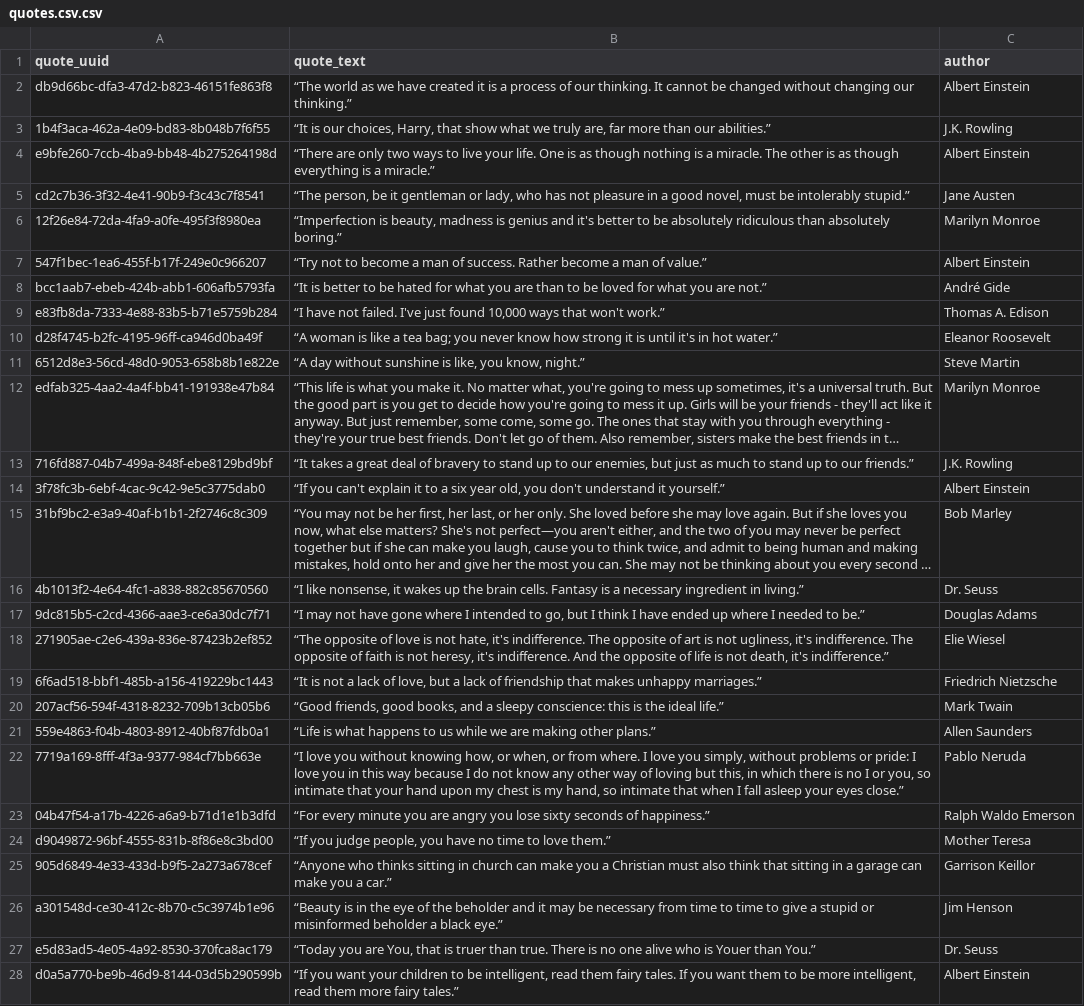
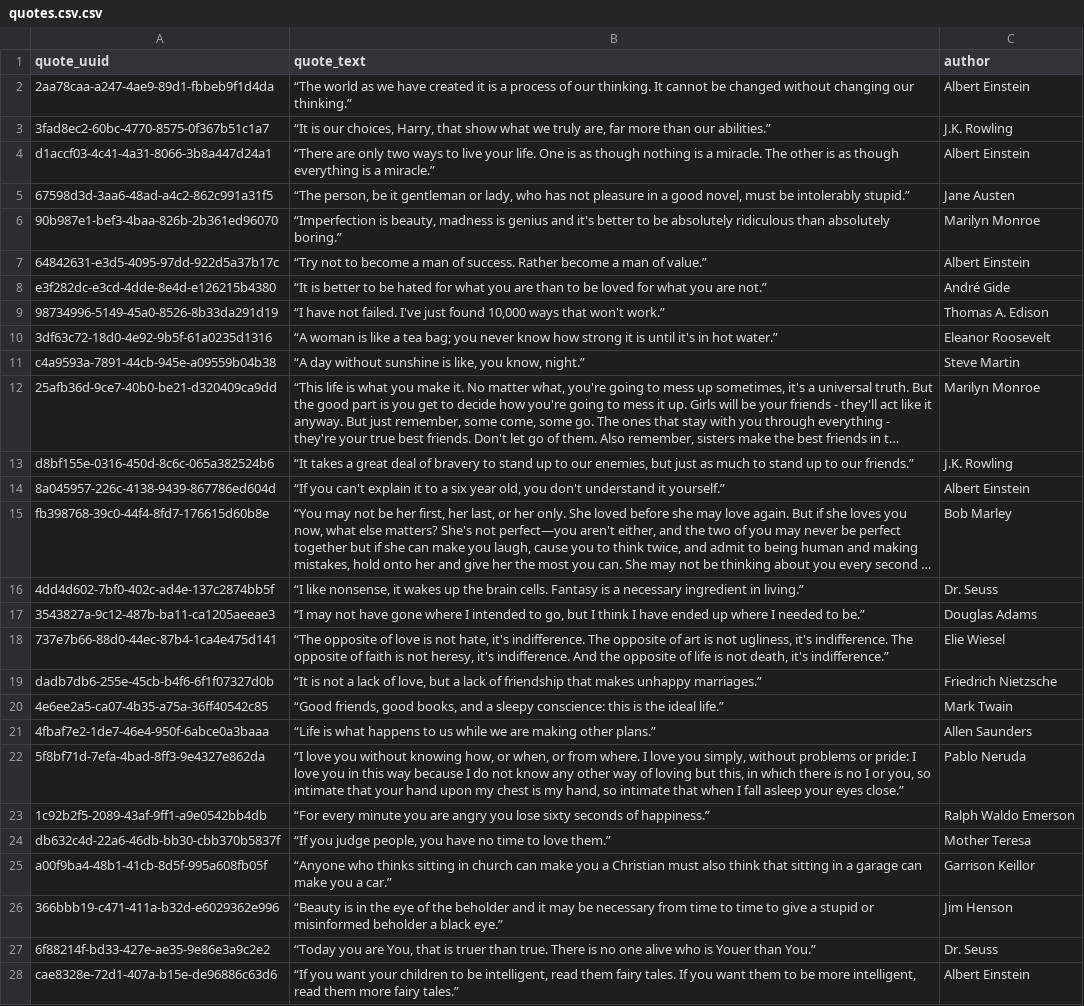
Before and after one commit to mpshmakov/scraping_quotes, a CSV file: data/quotes.csv.csv, drawn as a sheet; only a part is shown; long unchanged cells end in …; the diff covers the shown part only; the diff names each change by its address in the sheet, - before the commit and + after, or states it on an @@ line.

```diff
--- a/data/quotes.csv.csv
+++ b/data/quotes.csv.csv
-A2 (quote_uuid): db9d66bc-dfa3-47d2-b823-46151fe863f8
+A2 (quote_uuid): 2aa78caa-a247-4ae9-89d1-fbbeb9f1d4da
-A3 (quote_uuid): 1b4f3aca-462a-4e09-bd83-8b048b7f6f55
+A3 (quote_uuid): 3fad8ec2-60bc-4770-8575-0f367b51c1a7
-A4 (quote_uuid): e9bfe260-7ccb-4ba9-bb48-4b275264198d
+A4 (quote_uuid): d1accf03-4c41-4a31-8066-3b8a447d24a1
-A5 (quote_uuid): cd2c7b36-3f32-4e41-90b9-f3c43c7f8541
+A5 (quote_uuid): 67598d3d-3aa6-48ad-a4c2-862c991a31f5
-A6 (quote_uuid): 12f26e84-72da-4fa9-a0fe-495f3f8980ea
+A6 (quote_uuid): 90b987e1-bef3-4baa-826b-2b361ed96070
-A7 (quote_uuid): 547f1bec-1ea6-455f-b17f-249e0c966207
+A7 (quote_uuid): 64842631-e3d5-4095-97dd-922d5a37b17c
-A8 (quote_uuid): bcc1aab7-ebeb-424b-abb1-606afb5793fa
+A8 (quote_uuid): e3f282dc-e3cd-4dde-8e4d-e126215b4380
-A9 (quote_uuid): e83fb8da-7333-4e88-83b5-b71e5759b284
+A9 (quote_uuid): 98734996-5149-45a0-8526-8b33da291d19
-A10 (quote_uuid): d28f4745-b2fc-4195-96ff-ca946d0ba49f
+A10 (quote_uuid): 3df63c72-18d0-4e92-9b5f-61a0235d1316
-A11 (quote_uuid): 6512d8e3-56cd-48d0-9053-658b8b1e822e
+A11 (quote_uuid): c4a9593a-7891-44cb-945e-a09559b04b38
-A12 (quote_uuid): edfab325-4aa2-4a4f-bb41-191938e47b84
+A12 (quote_uuid): 25afb36d-9ce7-40b0-be21-d320409ca9dd
-A13 (quote_uuid): 716fd887-04b7-499a-848f-ebe8129bd9bf
+A13 (quote_uuid): d8bf155e-0316-450d-8c6c-065a382524b6
-A14 (quote_uuid): 3f78fc3b-6ebf-4cac-9c42-9e5c3775dab0
+A14 (quote_uuid): 8a045957-226c-4138-9439-867786ed604d
-A15 (quote_uuid): 31bf9bc2-e3a9-40af-b1b1-2f2746c8c309
+A15 (quote_uuid): fb398768-39c0-44f4-8fd7-176615d60b8e
-A16 (quote_uuid): 4b1013f2-4e64-4fc1-a838-882c85670560
+A16 (quote_uuid): 4dd4d602-7bf0-402c-ad4e-137c2874bb5f
-A17 (quote_uuid): 9dc815b5-c2cd-4366-aae3-ce6a30dc7f71
+A17 (quote_uuid): 3543827a-9c12-487b-ba11-ca1205aeeae3
-A18 (quote_uuid): 271905ae-c2e6-439a-836e-87423b2ef852
+A18 (quote_uuid): 737e7b66-88d0-44ec-87b4-1ca4e475d141
-A19 (quote_uuid): 6f6ad518-bbf1-485b-a156-419229bc1443
+A19 (quote_uuid): dadb7db6-255e-45cb-b4f6-6f1f07327d0b
-A20 (quote_uuid): 207acf56-594f-4318-8232-709b13cb05b6
+A20 (quote_uuid): 4e6ee2a5-ca07-4b35-a75a-36ff40542c85
-A21 (quote_uuid): 559e4863-f04b-4803-8912-40bf87fdb0a1
+A21 (quote_uuid): 4fbaf7e2-1de7-46e4-950f-6abce0a3baaa
-A22 (quote_uuid): 7719a169-8fff-4f3a-9377-984cf7bb663e
+A22 (quote_uuid): 5f8bf71d-7efa-4bad-8ff3-9e4327e862da
-A23 (quote_uuid): 04b47f54-a17b-4226-a6a9-b71d1e1b3dfd
+A23 (quote_uuid): 1c92b2f5-2089-43af-9ff1-a9e0542bb4db
-A24 (quote_uuid): d9049872-96bf-4555-831b-8f86e8c3bd00
+A24 (quote_uuid): db632c4d-22a6-46db-bb30-cbb370b5837f
-A25 (quote_uuid): 905d6849-4e33-433d-b9f5-2a273a678cef
+A25 (quote_uuid): a00f9ba4-48b1-41cb-8d5f-995a608fb05f
-A26 (quote_uuid): a301548d-ce30-412c-8b70-c5c3974b1e96
+A26 (quote_uuid): 366bbb19-c471-411a-b32d-e6029362e996
-A27 (quote_uuid): e5d83ad5-4e05-4a92-8530-370fca8ac179
+A27 (quote_uuid): 6f88214f-bd33-427e-ae35-9e86e3a9c2e2
-A28 (quote_uuid): d0a5a770-be9b-46d9-8144-03d5b290599b
+A28 (quote_uuid): cae8328e-72d1-407a-b15e-de96886c63d6
```
Also changed, not shown: 73 edited cells elsewhere in this file, data/quote_tag_link.csv, data/tags.csv, 2 other files.
